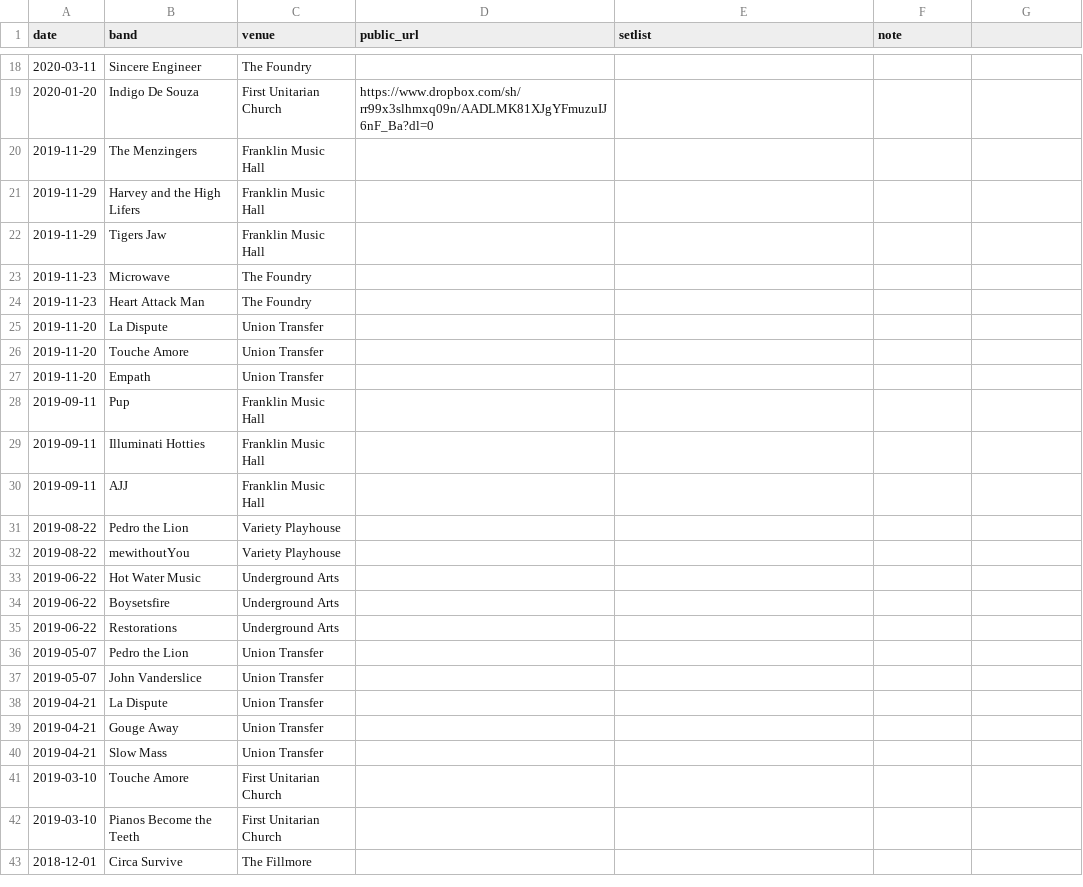
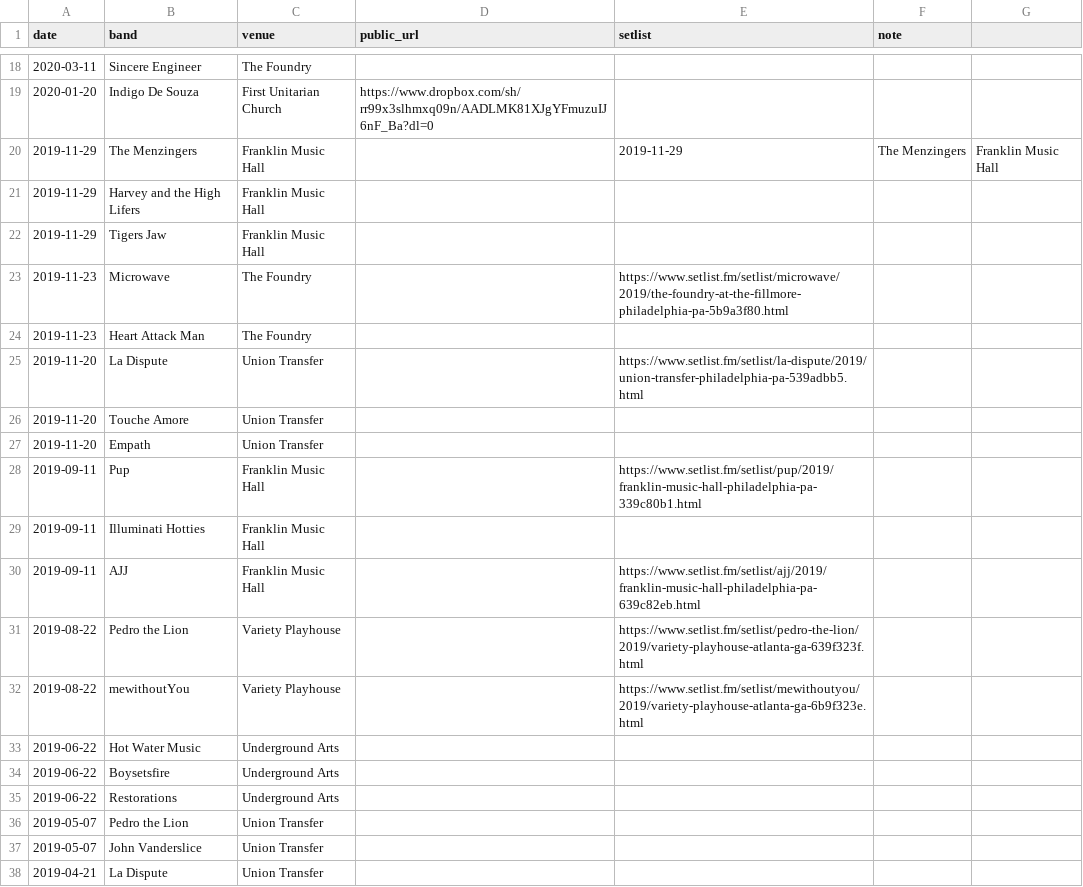
Before and after one commit to jaredwhalen/concert-log, a CSV file: concerts.csv, drawn as a sheet; only a part is shown, gaps mark what is left out; the shorter side is filled out with more unchanged rows; the diff covers the shown part only.

```diff
--- a/concerts.csv
+++ b/concerts.csv
@@ -20 +20 @@ date,band,venue,public_url,setlist,note
-2019-11-29,The Menzingers,Franklin Music Hall,,,
+2019-11-29,The Menzingers,Franklin Music Hall,,2019-11-29,The Menzingers,Franklin Music Hall
@@ -23 +23 @@ date,band,venue,public_url,setlist,note
-2019-11-23,Microwave,The Foundry,,,
+2019-11-23,Microwave,The Foundry,,https://www.setlist.fm/setlist/microwave/2019/the-foundry-at-the-fillmore-philadelphia-pa-5b9a3f80.html,,
@@ -25 +25 @@ date,band,venue,public_url,setlist,note
-2019-11-20,La Dispute,Union Transfer,,,
+2019-11-20,La Dispute,Union Transfer,,https://www.setlist.fm/setlist/la-dispute/2019/union-transfer-philadelphia-pa-539adbb5.html,,
@@ -28 +28 @@ date,band,venue,public_url,setlist,note
-2019-09-11,Pup,Franklin Music Hall,,,
+2019-09-11,Pup,Franklin Music Hall,,https://www.setlist.fm/setlist/pup/2019/franklin-music-hall-philadelphia-pa-339c80b1.html,,
@@ -30,3 +30,3 @@ date,band,venue,public_url,setlist,note
-2019-09-11,AJJ,Franklin Music Hall,,,
-2019-08-22,Pedro the Lion,Variety Playhouse,,,
-2019-08-22,mewithoutYou,Variety Playhouse,,,
+2019-09-11,AJJ,Franklin Music Hall,,https://www.setlist.fm/setlist/ajj/2019/franklin-music-hall-philadelphia-pa-639c82eb.html,,
+2019-08-22,Pedro the Lion,Variety Playhouse,,https://www.setlist.fm/setlist/pedro-the-lion/2019/variety-playhouse-atlanta-ga-639f323f.html,,
+2019-08-22,mewithoutYou,Variety Playhouse,,https://www.setlist.fm/setlist/mewithoutyou/2019/variety-playhouse-atlanta-ga-6b9f323e.html,,
```
Also changed, not shown: 16 added rows elsewhere in this file, 9 other files.
